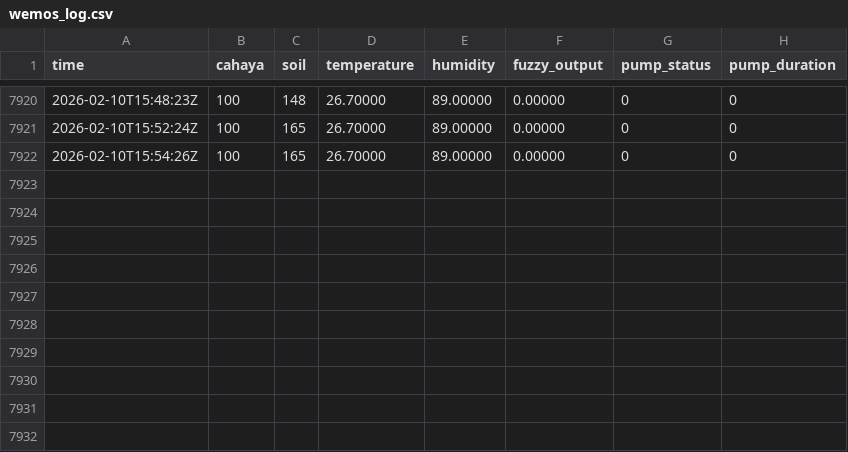
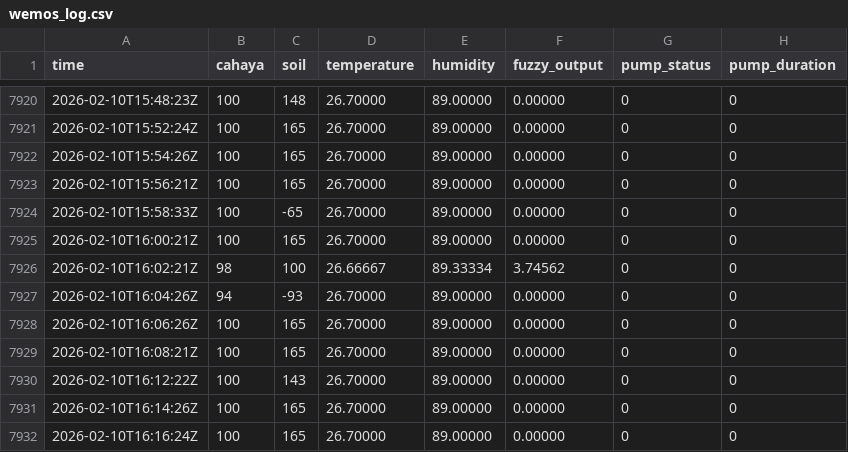
Before and after one commit to cosmix768/wemosD1r32, a CSV file: wemos_log.csv, drawn as a sheet; only a part is shown, gaps mark what is left out; the diff names each change by its address in the sheet, - before the commit and + after, or states it on an @@ line.

Commit message:
Update sensor log

```diff
--- a/wemos_log.csv
+++ b/wemos_log.csv
+row 7923: 2026-02-10T15:56:21Z | 100 | 165 | 26.70000 | 89.00000 | 0.00000 | 0 | 0
+row 7924: 2026-02-10T15:58:33Z | 100 | -65 | 26.70000 | 89.00000 | 0.00000 | 0 | 0
+row 7925: 2026-02-10T16:00:21Z | 100 | 165 | 26.70000 | 89.00000 | 0.00000 | 0 | 0
+row 7926: 2026-02-10T16:02:21Z | 98 | 100 | 26.66667 | 89.33334 | 3.74562 | 0 | 0
+row 7927: 2026-02-10T16:04:26Z | 94 | -93 | 26.70000 | 89.00000 | 0.00000 | 0 | 0
+row 7928: 2026-02-10T16:06:26Z | 100 | 165 | 26.70000 | 89.00000 | 0.00000 | 0 | 0
+row 7929: 2026-02-10T16:08:21Z | 100 | 165 | 26.70000 | 89.00000 | 0.00000 | 0 | 0
+row 7930: 2026-02-10T16:12:22Z | 100 | 143 | 26.70000 | 89.00000 | 0.00000 | 0 | 0
+row 7931: 2026-02-10T16:14:26Z | 100 | 165 | 26.70000 | 89.00000 | 0.00000 | 0 | 0
+row 7932: 2026-02-10T16:16:24Z | 100 | 165 | 26.70000 | 89.00000 | 0.00000 | 0 | 0
```
